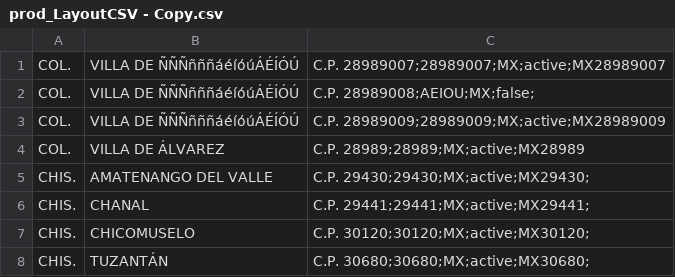
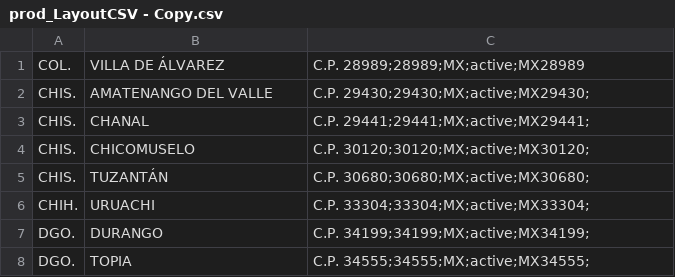
Before and after one commit to banbahe/SkyWorZonesCreation, a CSV file: LayoutCSV/dev/prod_LayoutCSV - Copy.csv, drawn as a sheet; only a part is shown; the shorter side is filled out with more unchanged rows; the diff names each change by its address in the sheet, - before the commit and + after, or states it on an @@ line.

```diff
--- a/LayoutCSV/dev/prod_LayoutCSV - Copy.csv
+++ b/LayoutCSV/dev/prod_LayoutCSV - Copy.csv
-row 1: COL. | VILLA DE ÑÑÑñññáéíóúÁÉÍÓÚ | C.P. 28989007;28989007;MX;active;MX28989007
-row 2: COL. | VILLA DE ÑÑÑñññáéíóúÁÉÍÓÚ | C.P. 28989008;AEIOU;MX;false;
-row 3: COL. | VILLA DE ÑÑÑñññáéíóúÁÉÍÓÚ | C.P. 28989009;28989009;MX;active;MX28989009
```
Also changed, not shown: 29 other files.
